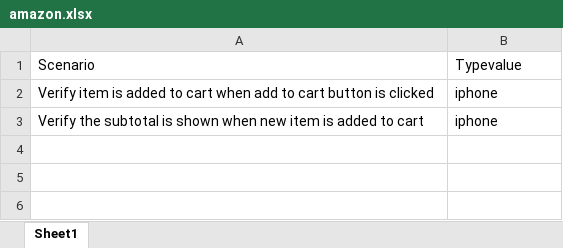
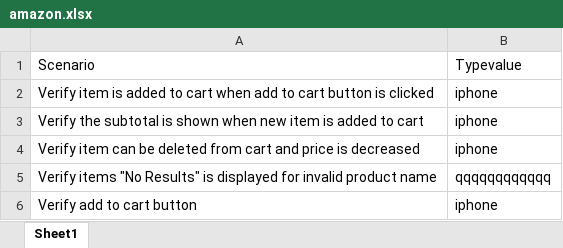
Before and after one commit to Roshni-Joseph/amazon_cart_automation, an Excel workbook: target/test-classes/amazon.xlsx, sheet Sheet1, drawn as a sheet; values as stored, in another font and other column widths than the file's, no borders; the diff names each change by its address in the sheet, - before the commit and + after, or states it on an @@ line.

Commit message:
added 7 test cases

```diff
--- a/target/test-classes/amazon.xlsx (sheet Sheet1)
+++ b/target/test-classes/amazon.xlsx (sheet Sheet1)
+row 4: Verify item can be deleted from cart and price is decreased | iphone
+row 5: Verify items "No Results" is displayed for invalid product name | qqqqqqqqqqqq
+row 6: Verify add to cart button | iphone
```
Also changed, not shown: 16 other files.
